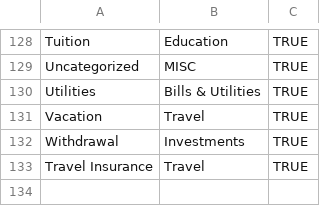
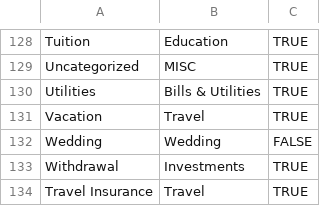
Before and after one commit to dgoodburn/Project, a CSV file: Common/categories.csv, drawn as a sheet; only a part is shown, gaps mark what is left out; the diff names each change by its address in the sheet, - before the commit and + after, or states it on an @@ line.

```diff
--- a/Common/categories.csv
+++ b/Common/categories.csv
+row 132: Wedding | Wedding | FALSE
```
Also changed, not shown: Common/FX rates.csv, 1 other file.
